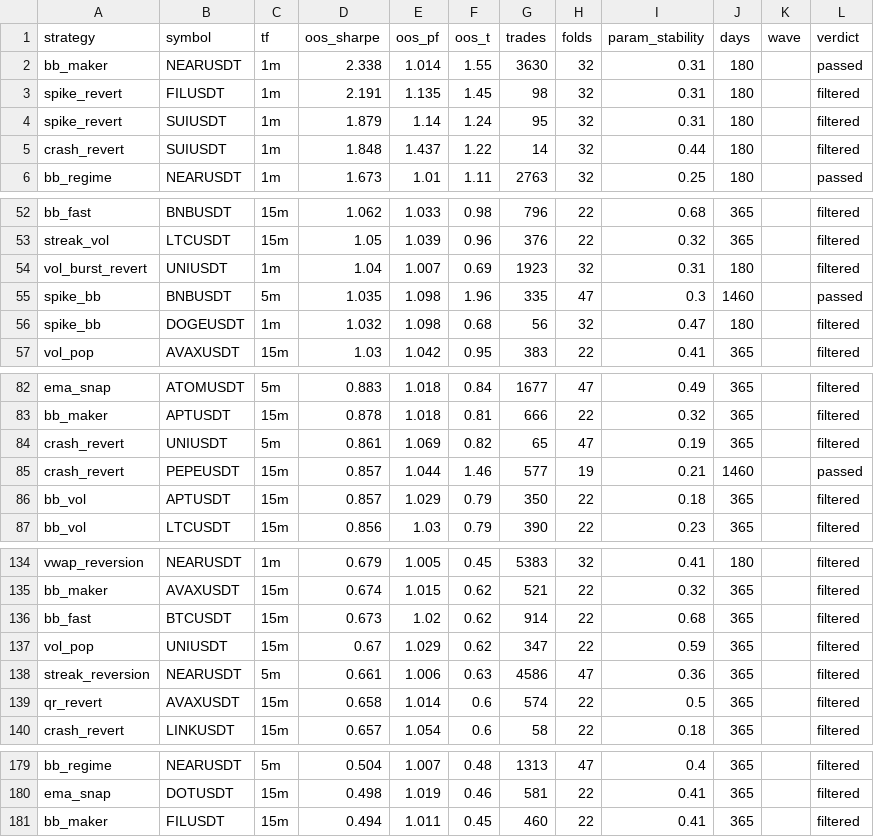
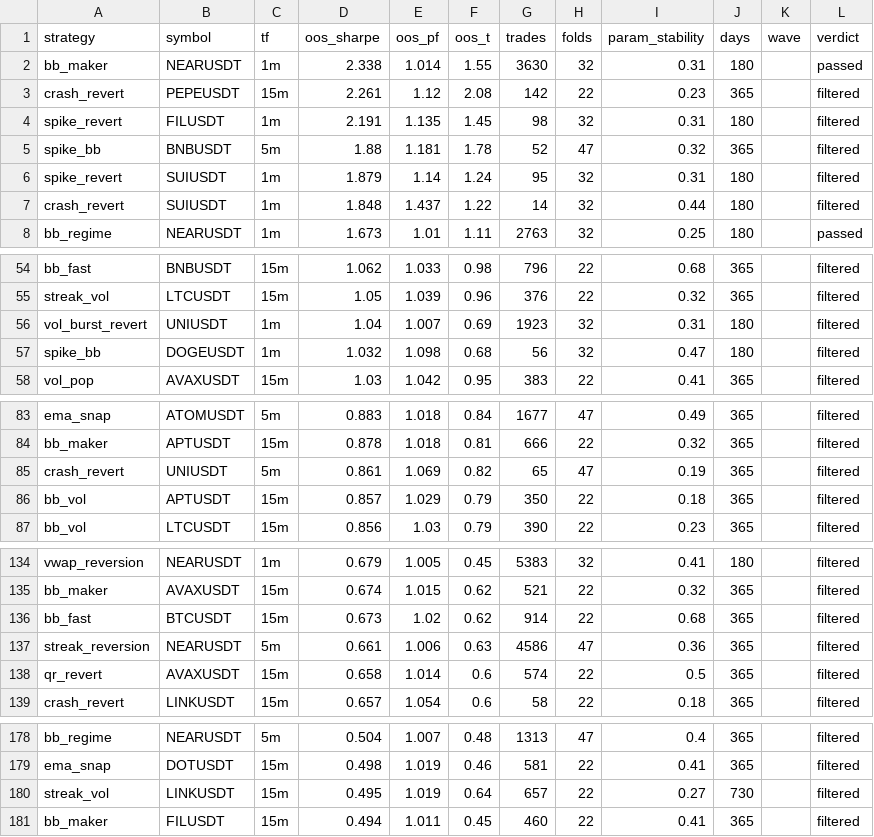
Before and after one commit to palcikia-crypto/scalp-lab-adaptive, a CSV file: scalp-lab/reports/archive.csv, drawn as a sheet; only a part is shown, gaps mark what is left out; removed rows and columns are numbered as before the commit, all else as after; the diff covers the shown part only; the diff names each change by its address in the sheet, - before the commit and + after, or states it on an @@ line.

```diff
--- a/scalp-lab/reports/archive.csv
+++ b/scalp-lab/reports/archive.csv
+row 3: crash_revert | PEPEUSDT | 15m | 2.261 | 1.12 | 2.08 | 142 | 22 | 0.23 | 365 |  | filtered
+row 5: spike_bb | BNBUSDT | 5m | 1.88 | 1.181 | 1.78 | 52 | 47 | 0.32 | 365 |  | filtered
-row 55: spike_bb | BNBUSDT | 5m | 1.035 | 1.098 | 1.96 | 335 | 47 | 0.3 | 1460 |  | passed
-row 85: crash_revert | PEPEUSDT | 15m | 0.857 | 1.044 | 1.46 | 577 | 19 | 0.21 | 1460 |  | passed
-row 137: vol_pop | UNIUSDT | 15m | 0.67 | 1.029 | 0.62 | 347 | 22 | 0.59 | 365 |  | filtered
+row 180: streak_vol | LINKUSDT | 15m | 0.495 | 1.019 | 0.64 | 657 | 22 | 0.27 | 730 |  | filtered
```
Also changed, not shown: 1 added row and 1 removed row elsewhere in this file, scalp-lab/reports/leaderboard.csv, 1 other file.
